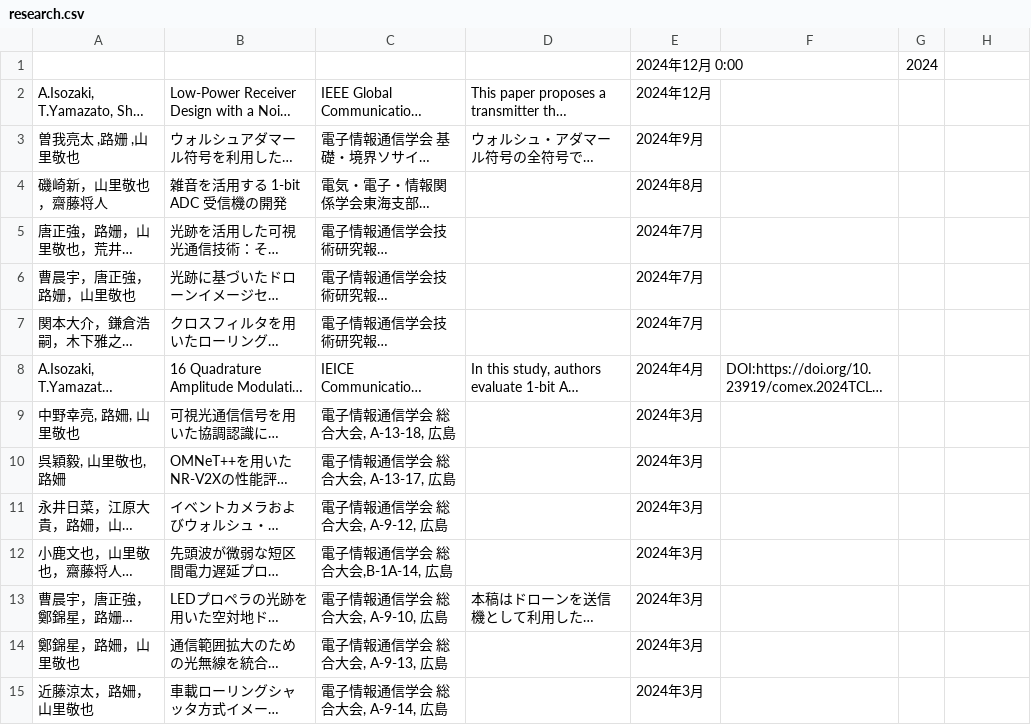
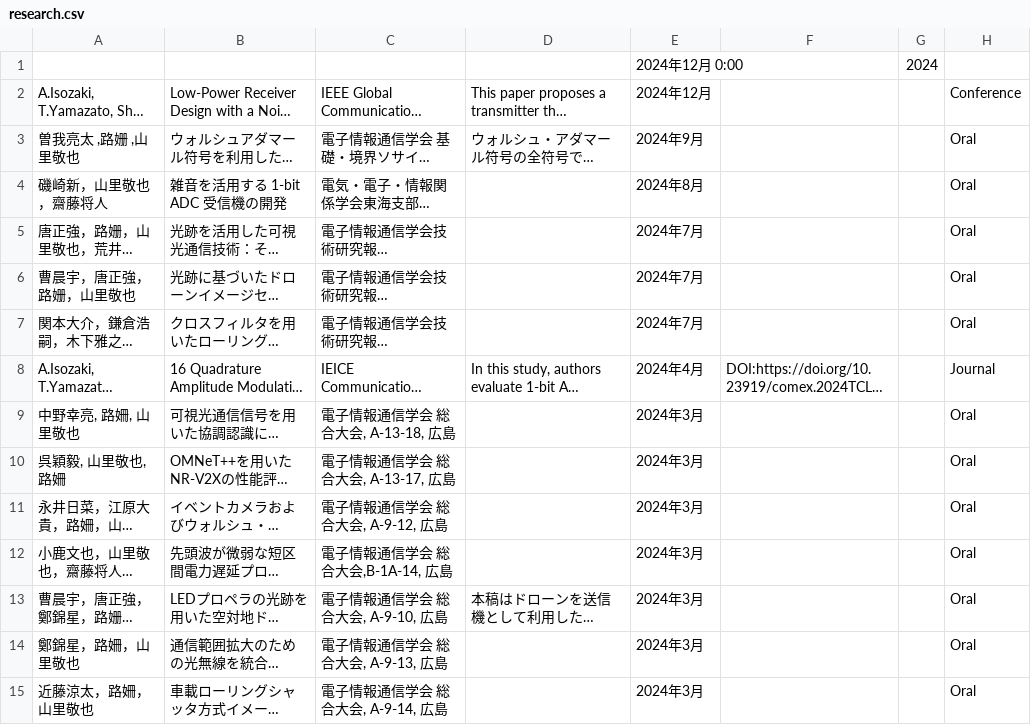
Before and after one commit to Nagoya-Univ-Yamazato-Lab/NUYL-homepage, a CSV file: src/pages/research/data/research.csv, drawn as a sheet; only a part is shown; long unchanged cells end in …; the diff covers the shown part only; the diff names each change by its address in the sheet, - before the commit and + after, or states it on an @@ line.

```diff
--- a/src/pages/research/data/research.csv
+++ b/src/pages/research/data/research.csv
-H2: (empty)
+H2: Conference
-H3:H7: (empty)
+H3:H7: Oral
-H8: (empty)
+H8: Journal
-H9:H15: (empty)
+H9:H15: Oral
```
Also changed, not shown: 5 removed rows and 8 edited cells elsewhere in this file, 5 other files.
